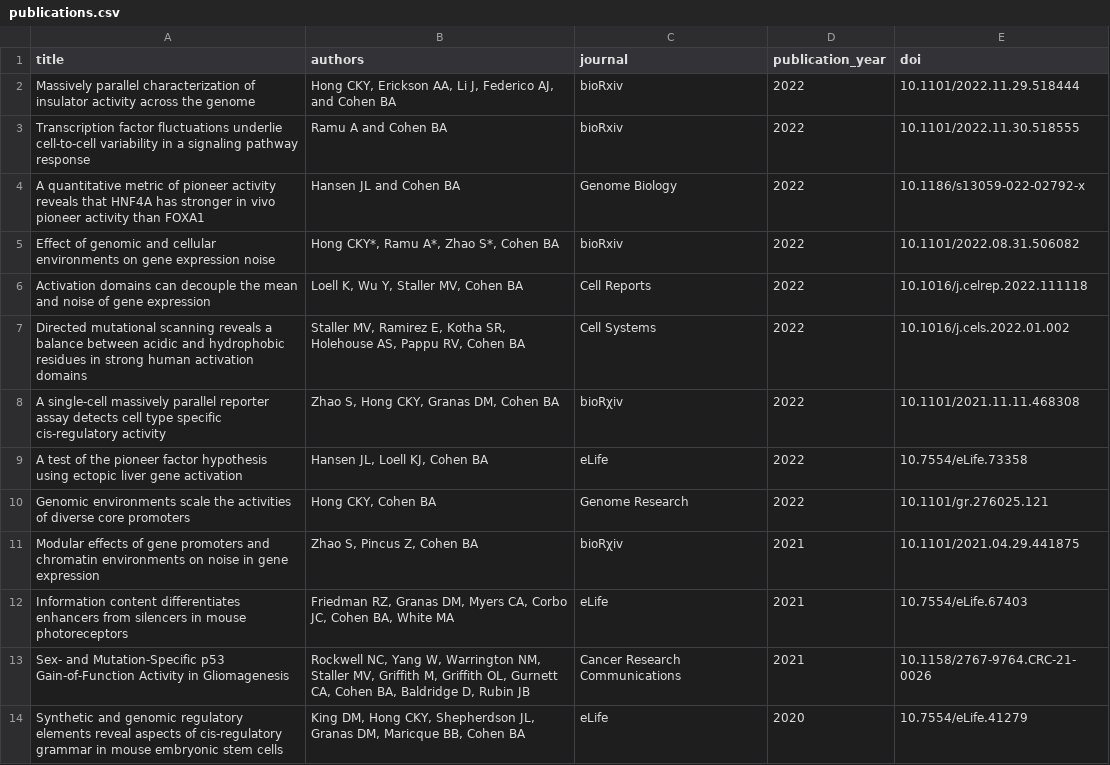
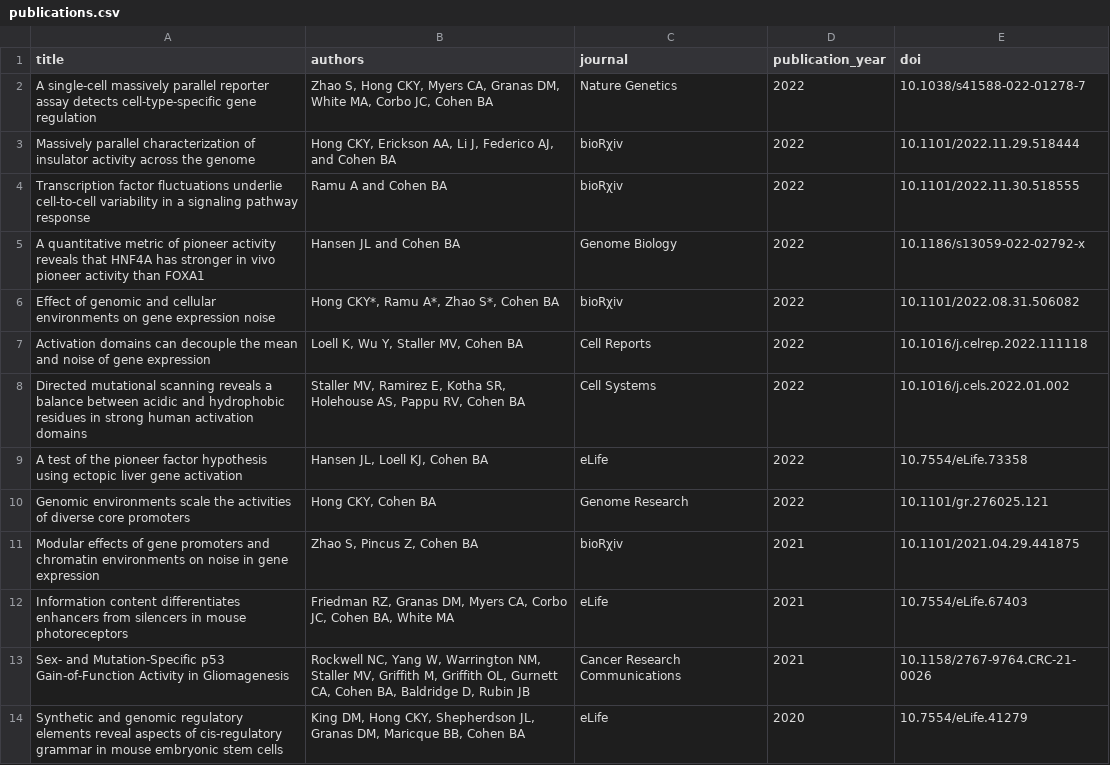
Before and after one commit to barakcohenlab/website, a CSV file: content/publications/publications.csv, drawn as a sheet; only a part is shown.

Commit message:
Updating Siqi's publication

```diff
--- a/content/publications/publications.csv
+++ b/content/publications/publications.csv
@@ -1,9 +1,9 @@
 title,authors,journal,publication_year,doi
-Massively parallel characterization of insulator activity across the genome,"Hong CKY, Erickson AA, Li J, Federico AJ, and Cohen BA",bioRxiv,2022,10.1101/2022.11.29.518444
-Transcription factor fluctuations underlie cell-to-cell variability in a signaling pathway response,"Ramu A and Cohen BA",bioRxiv,2022,10.1101/2022.11.30.518555
+A single-cell massively parallel reporter assay detects cell-type-specific gene regulation,"Zhao S, Hong CKY, Myers CA, Granas DM, White MA, Corbo JC, Cohen BA",Nature Genetics,2022,10.1038/s41588-022-01278-7
+Massively parallel characterization of insulator activity across the genome,"Hong CKY, Erickson AA, Li J, Federico AJ, and Cohen BA",bioRχiv,2022,10.1101/2022.11.29.518444
+Transcription factor fluctuations underlie cell-to-cell variability in a signaling pathway response,"Ramu A and Cohen BA",bioRχiv,2022,10.1101/2022.11.30.518555
 A quantitative metric of pioneer activity reveals that HNF4A has stronger in vivo pioneer activity than FOXA1,"Hansen JL and Cohen BA",Genome Biology,2022,10.1186/s13059-022-02792-x
-Effect of genomic and cellular environments on gene expression noise,"Hong CKY*, Ramu A*, Zhao S*, Cohen BA",bioRxiv,2022,10.1101/2022.08.31.506082
+Effect of genomic and cellular environments on gene expression noise,"Hong CKY*, Ramu A*, Zhao S*, Cohen BA",bioRχiv,2022,10.1101/2022.08.31.506082
 Activation domains can decouple the mean and noise of gene expression,"Loell K, Wu Y, Staller MV, Cohen BA",Cell Reports,2022,10.1016/j.celrep.2022.111118
 Directed mutational scanning reveals a balance between acidic and hydrophobic residues in strong human activation domains,"Staller MV, Ramirez E, Kotha SR, Holehouse AS, Pappu RV, Cohen BA",Cell Systems,2022,10.1016/j.cels.2022.01.002
-A single-cell massively parallel reporter assay detects cell type specific cis-regulatory activity,"Zhao S, Hong CKY, Granas DM, Cohen BA",bioRχiv,2022,10.1101/2021.11.11.468308
 A test of the pioneer factor hypothesis using ectopic liver gene activation,"Hansen JL, Loell KJ, Cohen BA",eLife,2022,10.7554/eLife.73358
```
